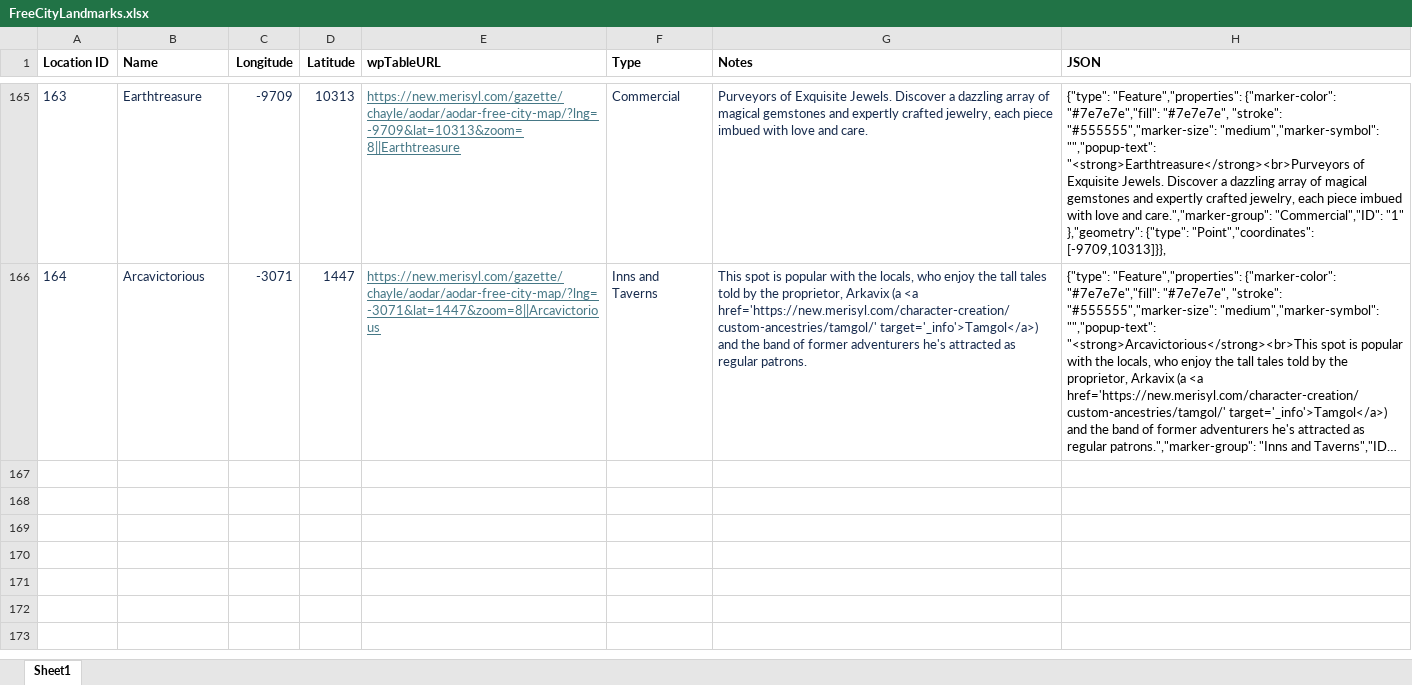
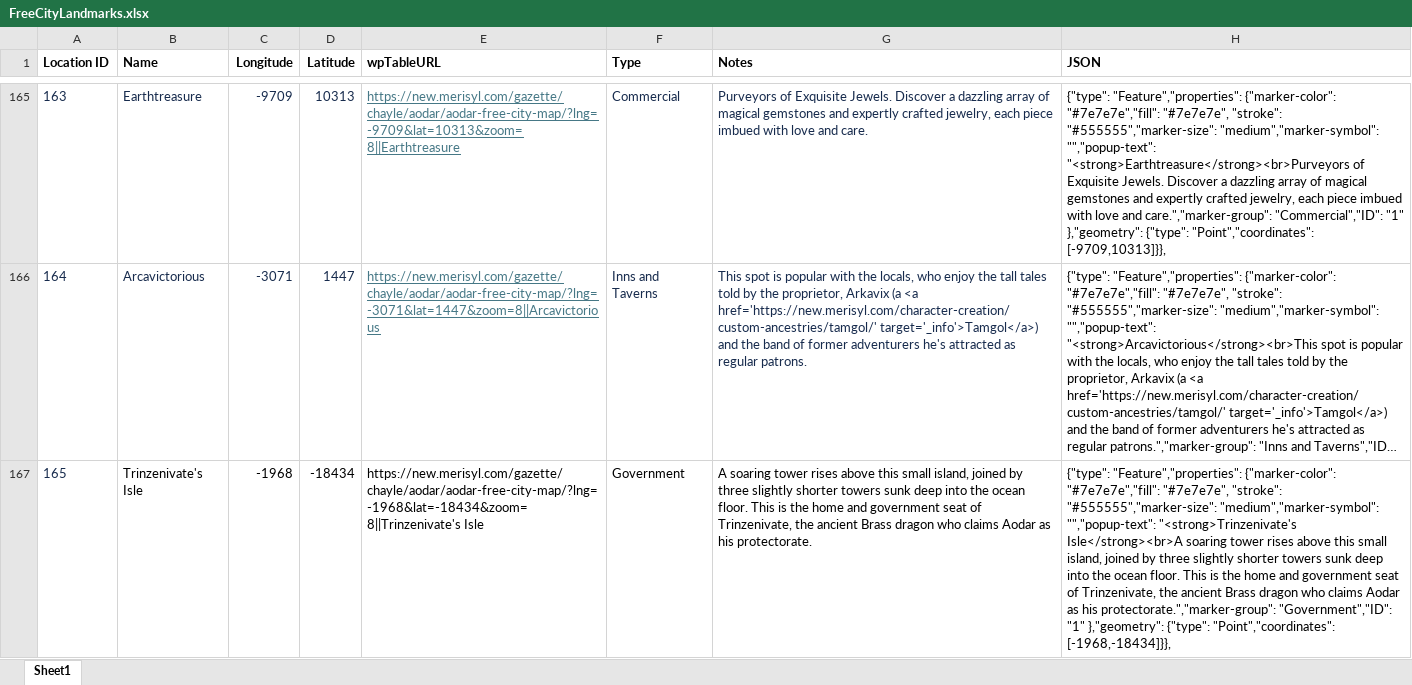
Before and after one commit to armele/Merisyl, an Excel workbook: Gimp Maptile Plugin/Locations/FreeCityLandmarks.xlsx, sheet Sheet1, drawn as a sheet; only a part is shown, gaps mark what is left out; long unchanged cells end in …; values as stored, in another font and other column widths than the file's, no borders; the diff names each change by its address in the sheet, - before the commit and + after, or states it on an @@ line.

Commit message:
Added location

```diff
--- a/Gimp Maptile Plugin/Locations/FreeCityLandmarks.xlsx (sheet Sheet1)
+++ b/Gimp Maptile Plugin/Locations/FreeCityLandmarks.xlsx (sheet Sheet1)
+row 167: 165 | Trinzenivate's Isle | -1968 | -18434 | https://new.merisyl.com/gazette/chayle/aodar/aodar-free-city-map/?lng=-1968&lat=-18434&zoom=8||Trinzenivate's Isle | Government | A soaring tower rises above this small island, joined by three slightly shorter towers sunk deep into the ocean floor. This is the home and government seat of Trinzenivate, the ancient Brass dragon who claims Aodar as his protectorate. | {"type": "Feature","properties": {"marker-color": "#7e7e7e","fill": "#7e7e7e", "stroke": "#555555","marker-size": "medium","marker-symbol": "","popup-text": "<strong>Trinzenivate's Isle</strong><br>A soaring tower rises above this small island, joined by three slightly shorter towers sunk deep into the ocean floor. This is the home and government seat of Trinzenivate, the ancient Brass dragon who claims Aodar as his protectorate.","marker-group": "Government","ID": "1" },"geometry": {"type": "Point","coordinates": [-1968,-18434]}},
```
Also changed, not shown: 1 other file.
